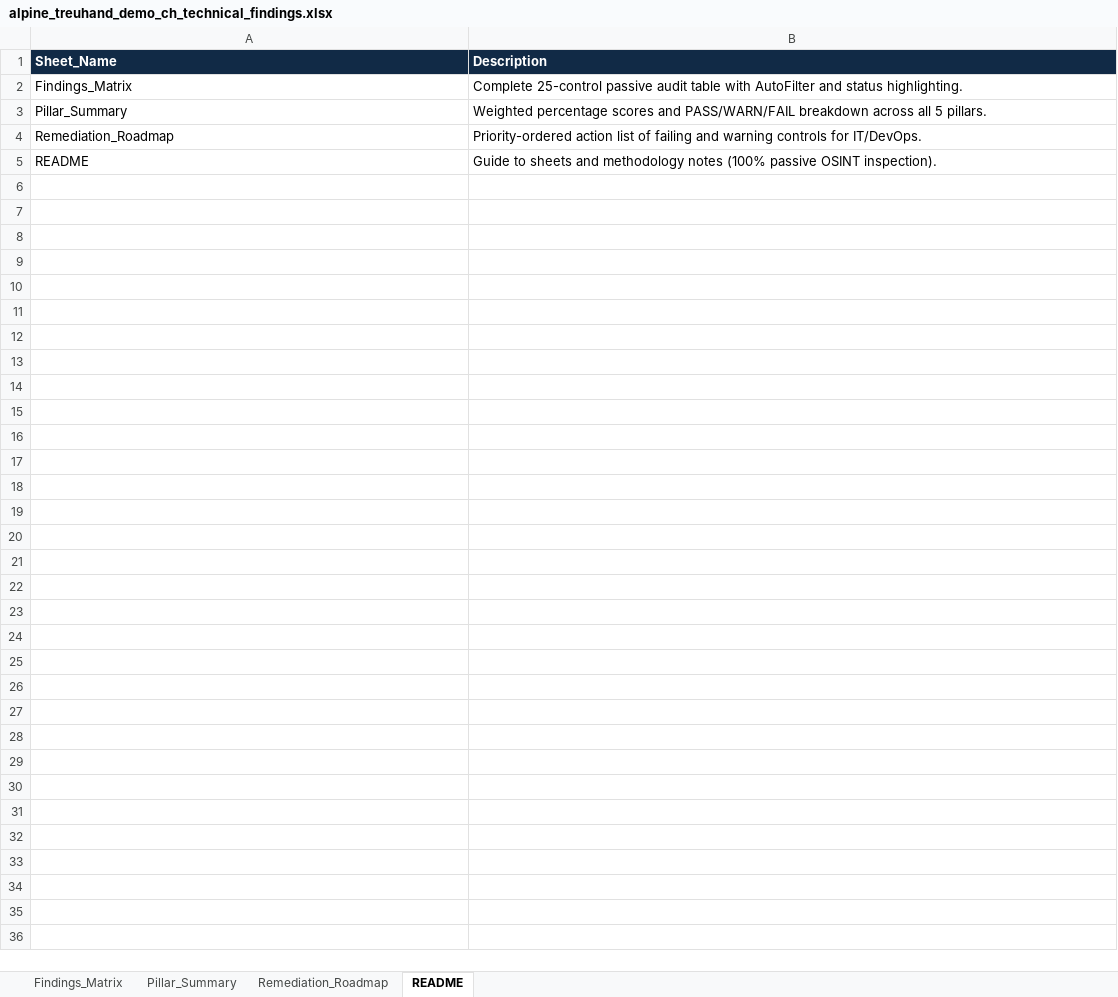
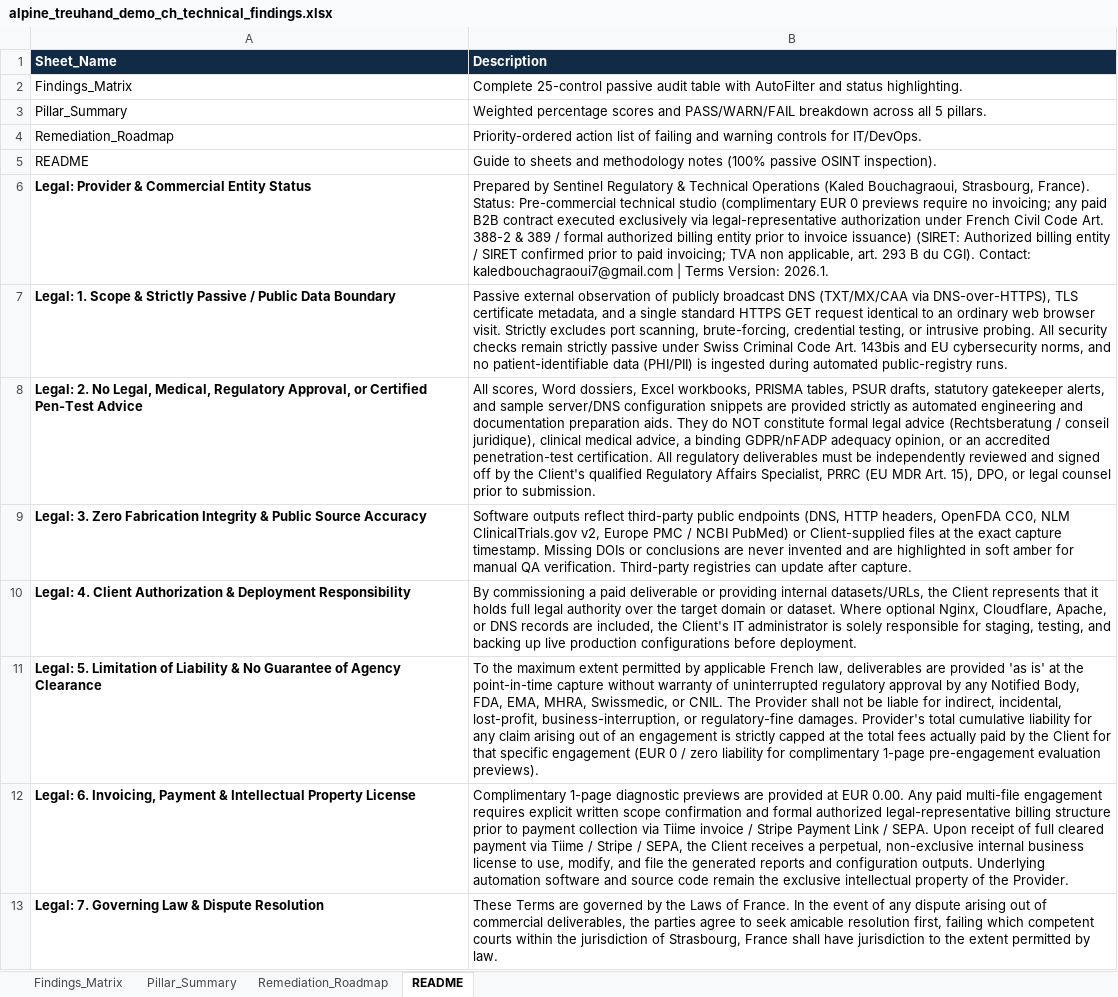
Before and after one commit to kaledbouchagraoui7-bot/sentinel-compliance-auditor, an Excel workbook: examples/sample_swiss_sme_audit/alpine_treuhand_demo_ch_technical_findings.xlsx, sheet README, drawn as a sheet; values as stored, in another font and other column widths than the file's, no borders; the diff names each change by its address in the sheet, - before the commit and + after, or states it on an @@ line.

Commit message:
Cycle 5: Polish editorial renderer, DoH TXT stitching test, MTA-STS UTC year, and regenerated Swiss demo

```diff
--- a/examples/sample_swiss_sme_audit/alpine_treuhand_demo_ch_technical_findings.xlsx (sheet README)
+++ b/examples/sample_swiss_sme_audit/alpine_treuhand_demo_ch_technical_findings.xlsx (sheet README)
+row 6: Legal: Provider & Commercial Entity Status | Prepared by Sentinel Regulatory & Technical Operations (Kaled Bouchagraoui, Strasbourg, France). Status: Pre-commercial technical studio (complimentary EUR 0 previews require no invoicing; any paid B2B contract executed exclusively via legal-representative authorization under French Civil Code Art. 388-2 & 389 / formal authorized billing entity prior to invoice issuance) (SIRET: Authorized billing entity / SIRET confirmed prior to paid invoicing; TVA non applicable, art. 293 B du CGI). Contact: kaledbouchagraoui7@gmail.com | Terms Version: 2026.1.
+row 7: Legal: 1. Scope & Strictly Passive / Public Data Boundary | Passive external observation of publicly broadcast DNS (TXT/MX/CAA via DNS-over-HTTPS), TLS certificate metadata, and a single standard HTTPS GET request identical to an ordinary web browser visit. Strictly excludes port scanning, brute-forcing, credential testing, or intrusive probing. All security checks remain strictly passive under Swiss Criminal Code Art. 143bis and EU cybersecurity norms, and no patient-identifiable data (PHI/PII) is ingested during automated public-registry runs.
+row 8: Legal: 2. No Legal, Medical, Regulatory Approval, or Certified Pen-Test Advice | All scores, Word dossiers, Excel workbooks, PRISMA tables, PSUR drafts, statutory gatekeeper alerts, and sample server/DNS configuration snippets are provided strictly as automated engineering and documentation preparation aids. They do NOT constitute formal legal advice (Rechtsberatung / conseil juridique), clinical medical advice, a binding GDPR/nFADP adequacy opinion, or an accredited penetration-test certification. All regulatory deliverables must be independently reviewed and signed off by the Client's qualified Regulatory Affairs Specialist, PRRC (EU MDR Art. 15), DPO, or legal counsel prior to submission.
+row 9: Legal: 3. Zero Fabrication Integrity & Public Source Accuracy | Software outputs reflect third-party public endpoints (DNS, HTTP headers, OpenFDA CC0, NLM ClinicalTrials.gov v2, Europe PMC / NCBI PubMed) or Client-supplied files at the exact capture timestamp. Missing DOIs or conclusions are never invented and are highlighted in soft amber for manual QA verification. Third-party registries can update after capture.
+row 10: Legal: 4. Client Authorization & Deployment Responsibility | By commissioning a paid deliverable or providing internal datasets/URLs, the Client represents that it holds full legal authority over the target domain or dataset. Where optional Nginx, Cloudflare, Apache, or DNS records are included, the Client's IT administrator is solely responsible for staging, testing, and backing up live production configurations before deployment.
+row 11: Legal: 5. Limitation of Liability & No Guarantee of Agency Clearance | To the maximum extent permitted by applicable French law, deliverables are provided 'as is' at the point-in-time capture without warranty of uninterrupted regulatory approval by any Notified Body, FDA, EMA, MHRA, Swissmedic, or CNIL. The Provider shall not be liable for indirect, incidental, lost-profit, business-interruption, or regulatory-fine damages. Provider's total cumulative liability for any claim arising out of an engagement is strictly capped at the total fees actually paid by the Client for that specific engagement (EUR 0 / zero liability for complimentary 1-page pre-engagement evaluation previews).
+row 12: Legal: 6. Invoicing, Payment & Intellectual Property License | Complimentary 1-page diagnostic previews are provided at EUR 0.00. Any paid multi-file engagement requires explicit written scope confirmation and formal authorized legal-representative billing structure prior to payment collection via Tiime invoice / Stripe Payment Link / SEPA. Upon receipt of full cleared payment via Tiime / Stripe / SEPA, the Client receives a perpetual, non-exclusive internal business license to use, modify, and file the generated reports and configuration outputs. Underlying automation software and source code remain the exclusive intellectual property of the Provider.
+row 13: Legal: 7. Governing Law & Dispute Resolution | These Terms are governed by the Laws of France. In the event of any dispute arising out of commercial deliverables, the parties agree to seek amicable resolution first, failing which competent courts within the jurisdiction of Strasbourg, France shall have jurisdiction to the extent permitted by law.
```
Also changed, not shown: 8 other files.
